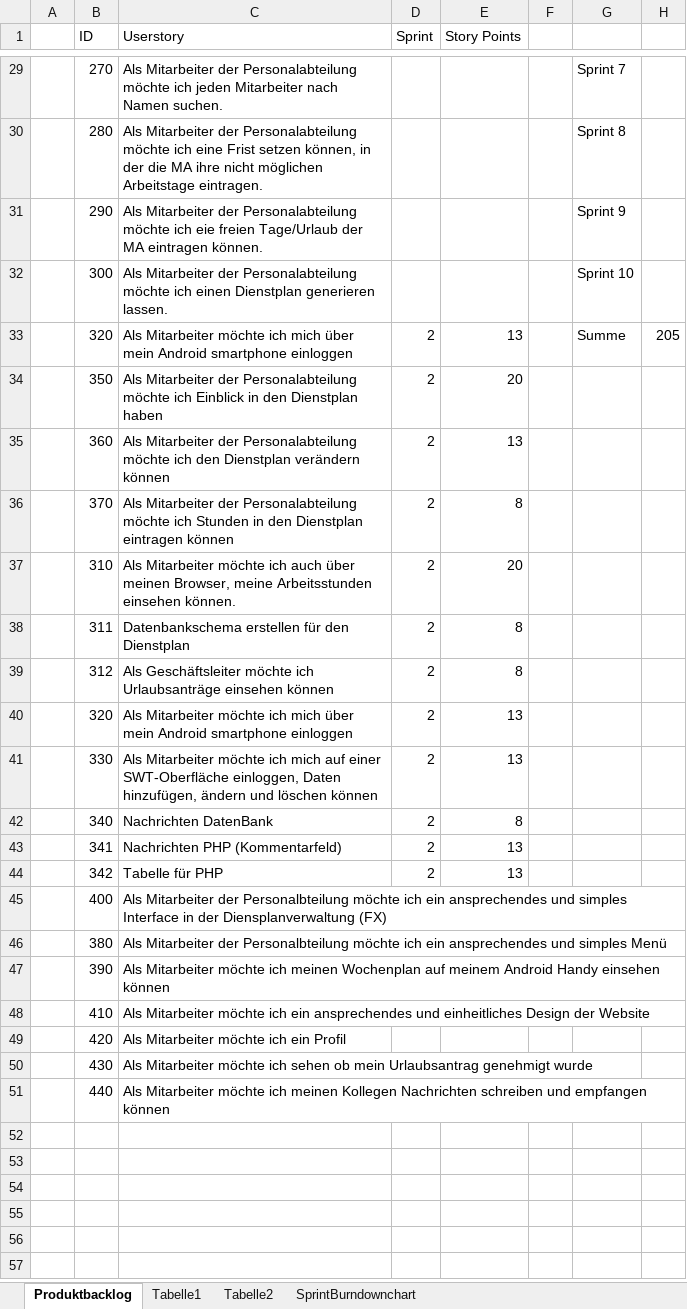
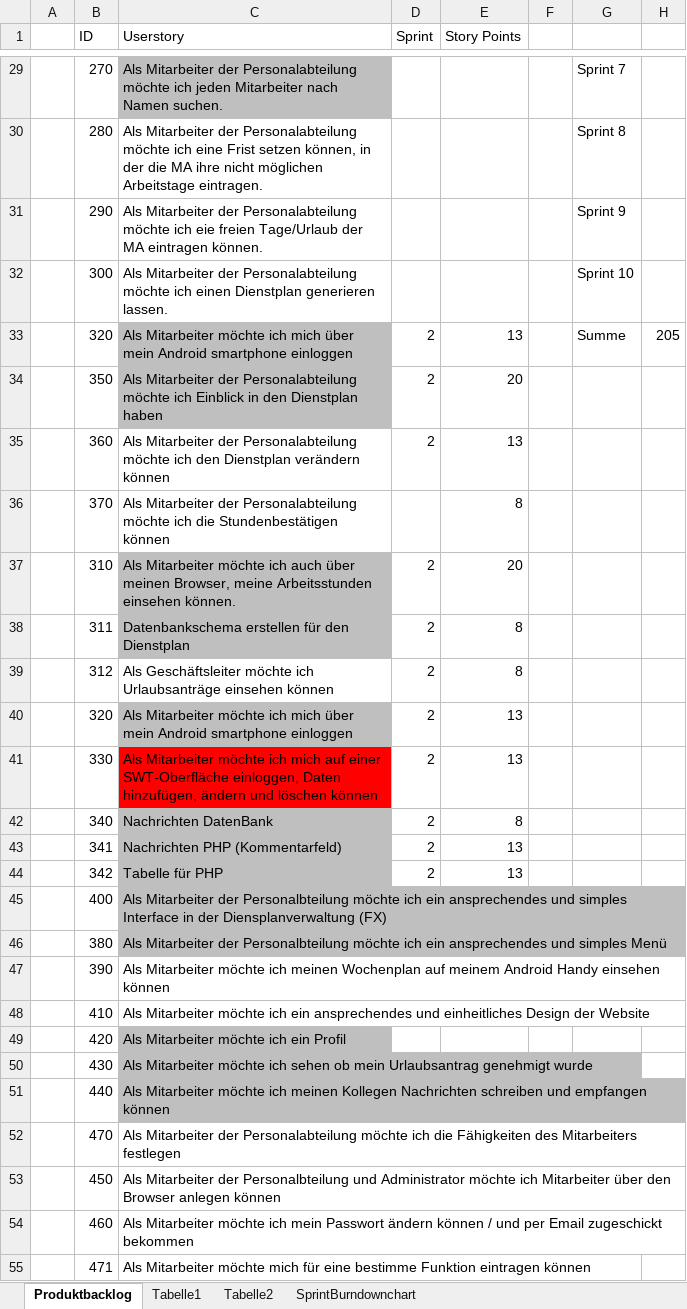
Before and after one commit to nicooler/WorkspaceDienstplan, an Excel workbook: Sprints.xlsx, sheet Produktbacklog, drawn as a sheet; only a part is shown, gaps mark what is left out; values as stored, in another font and other column widths than the file's, no borders; charts and pictures and conditional formats not drawn; the diff covers the shown part only; the diff names each change by its address in the sheet, - before the commit and + after, or states it on an @@ line.

Commit message:
Sprint4

```diff
--- a/Sprints.xlsx (sheet Produktbacklog)
+++ b/Sprints.xlsx (sheet Produktbacklog)
-C29 fill: none
+C29 fill: #BFBFBF
-C33:C34 fill: none
+C33:C34 fill: #BFBFBF
-C36 (Userstory): …möchte ich Stunden in den Dienstplan eintragen können
+C36 (Userstory): …möchte ich die Stundenbestätigen können
-D36 (Sprint): 2
+D36 (Sprint): (empty)
-C37:C38 fill: none
+C37:C38 fill: #BFBFBF
-C40 fill: none
+C40 fill: #BFBFBF
-C41 fill: none
+C41 fill: #FF0000
-C42:C46 fill: none
+C42:C46 fill: #BFBFBF
-C49:C51 fill: none
+C49:C51 fill: #BFBFBF
+row 52:  | 470 | Als Mitarbeiter der Personalabteilung möchte ich die Fähigkeiten des Mitarbeiters festlegen
+row 53:  | 450 | Als Mitarbeiter der Personalbteilung und Administrator möchte ich Mitarbeiter über den Browser anlegen können
+row 54:  | 460 | Als Mitarbeiter möchte ich mein Passwort ändern können / und per Email zugeschickt bekommen
+row 55:  | 471 | Als Mitarbeiter möchte mich für eine bestimme Funktion eintragen können
```
Also changed, not shown: 7 added rows, 1 edited cell and cell formats elsewhere in this sheet, sheet Tabelle2, sheet Tabelle1, sheet SprintBurndownchart, formulas that keep their value, charts or pictures.
